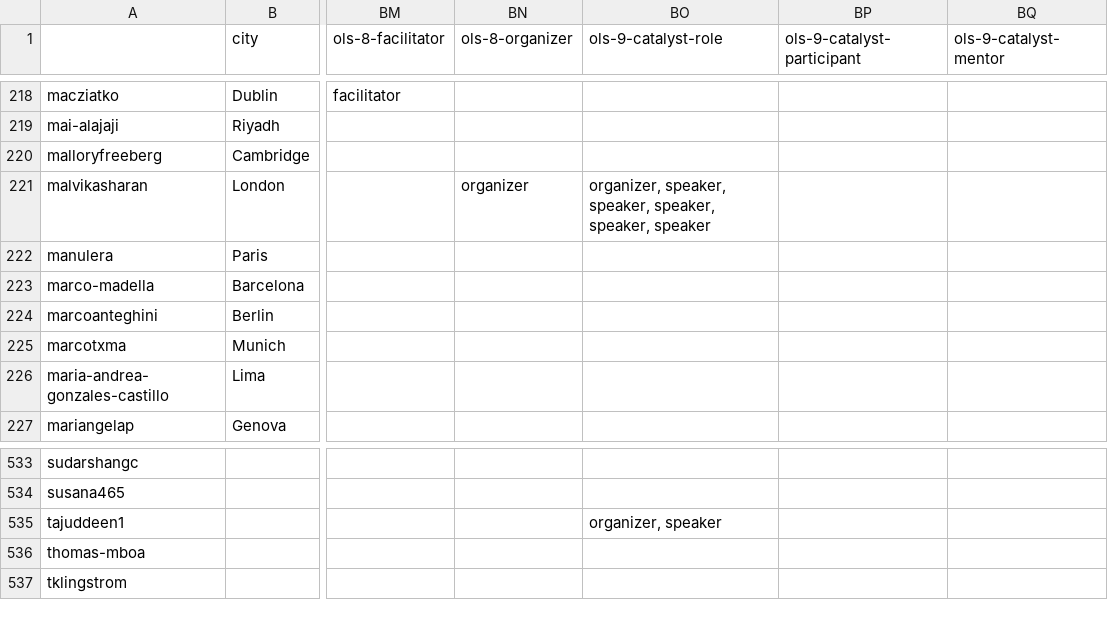
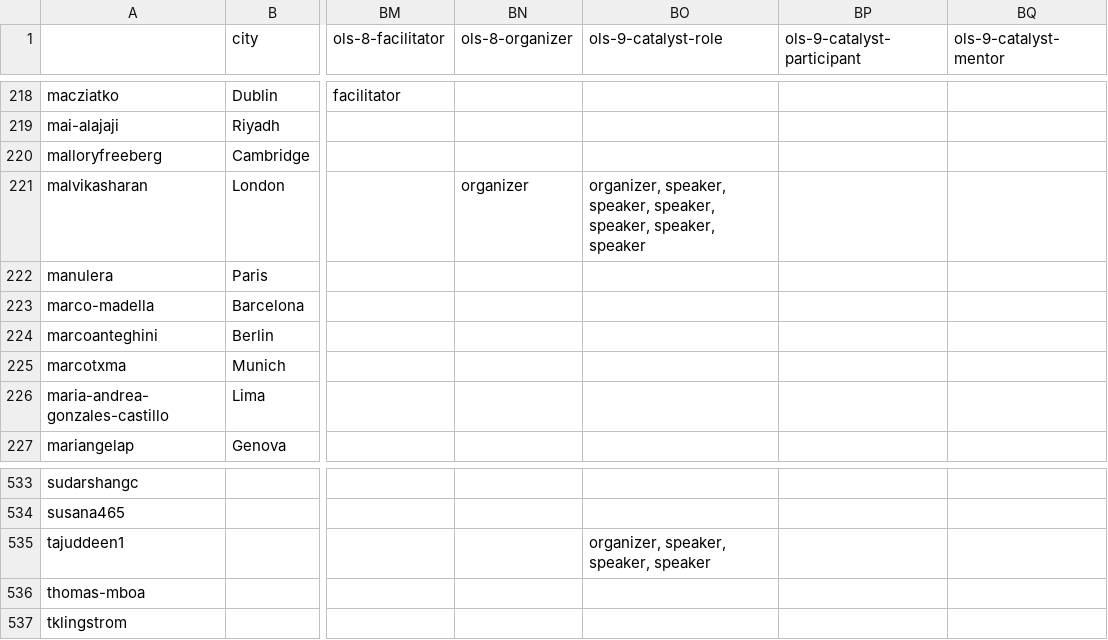
Before and after one commit to Jolah1/open-life-science.github.io, a CSV file: _data/artifacts/openseeds/people.csv, drawn as a sheet; only a part is shown, gaps mark what is left out; the diff covers the shown part only; the diff names each change by its address in the sheet, - before the commit and + after, or states it on an @@ line.

```diff
--- a/_data/artifacts/openseeds/people.csv
+++ b/_data/artifacts/openseeds/people.csv
-BO221 (ols-9-catalyst-role): …speaker, speaker, speaker
+BO221 (ols-9-catalyst-role): …speaker, speaker, speaker, speaker
-BO535 (ols-9-catalyst-role): organizer, speaker
+BO535 (ols-9-catalyst-role): organizer, speaker, speaker, speaker
```
Also changed, not shown: 10 edited cells elsewhere in this file, _data/artifacts/openseeds/library.csv, _data/artifacts/openseeds/people_per_cohort.csv, 4 other files.
